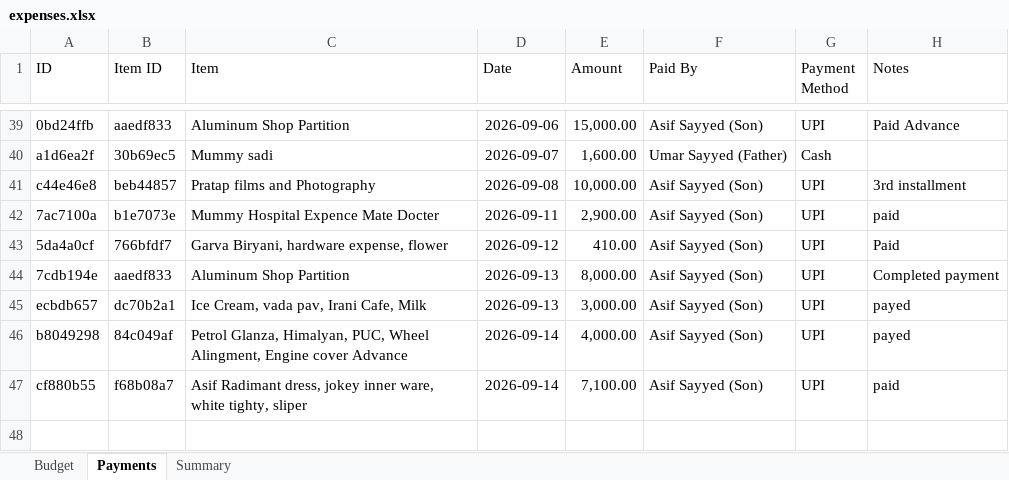
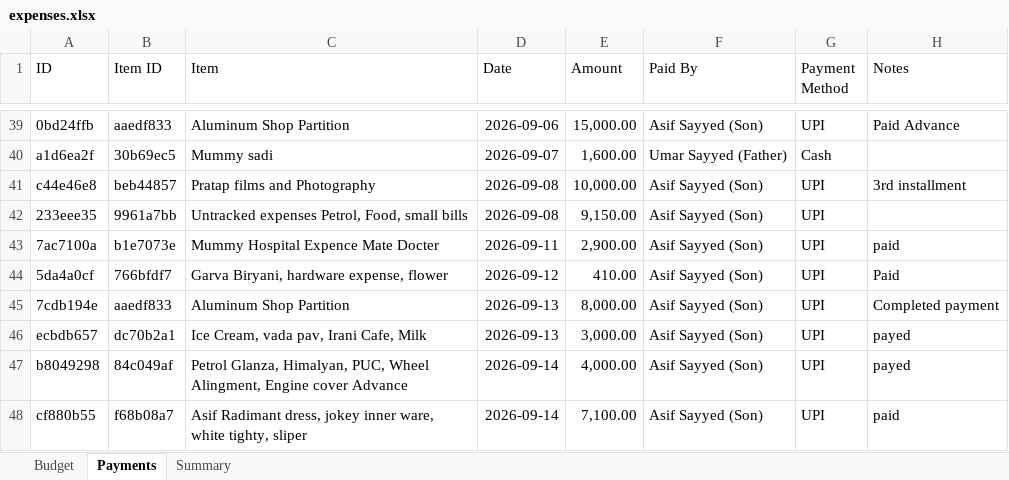
Before and after one commit to Asif-Nice/poc-track-expenses, an Excel workbook: data/expenses.xlsx, sheet Payments, drawn as a sheet; only a part is shown, gaps mark what is left out; values as stored, in another font and other column widths than the file's, no borders; the diff names each change by its address in the sheet, - before the commit and + after, or states it on an @@ line.

Commit message:
Record payment: ₹9,150.00 by Asif Sayyed (Son) for Untracked expenses Petrol, Food, small bills

```diff
--- a/data/expenses.xlsx (sheet Payments)
+++ b/data/expenses.xlsx (sheet Payments)
+row 42: 233eee35 | 9961a7bb | Untracked expenses Petrol, Food, small bills | 2026-09-08 | 9,150.00 | Asif Sayyed (Son) | UPI
```
Also changed, not shown: sheet Summary.
